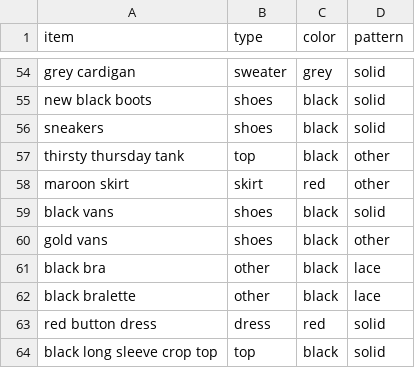
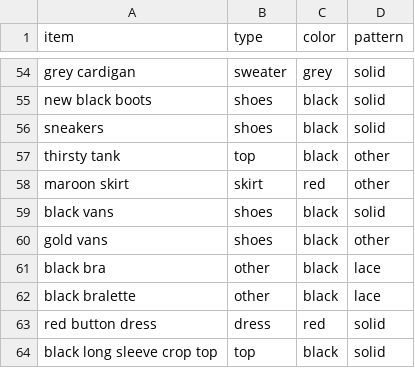
Before and after one commit to malaikahanda/clothes, a CSV file: data/node_attributes.csv, drawn as a sheet; only a part is shown, gaps mark what is left out; the diff covers the shown part only.

```diff
--- a/data/node_attributes.csv
+++ b/data/node_attributes.csv
@@ -56,3 +56,3 @@ new black boots,shoes,black,solid
 sneakers,shoes,black,solid
-thirsty thursday tank,top,black,other
+thirsty tank,top,black,other
 maroon skirt,skirt,red,other
```
Also changed, not shown: 41 added rows elsewhere in this file, data/nodes.csv, 2 other files.
